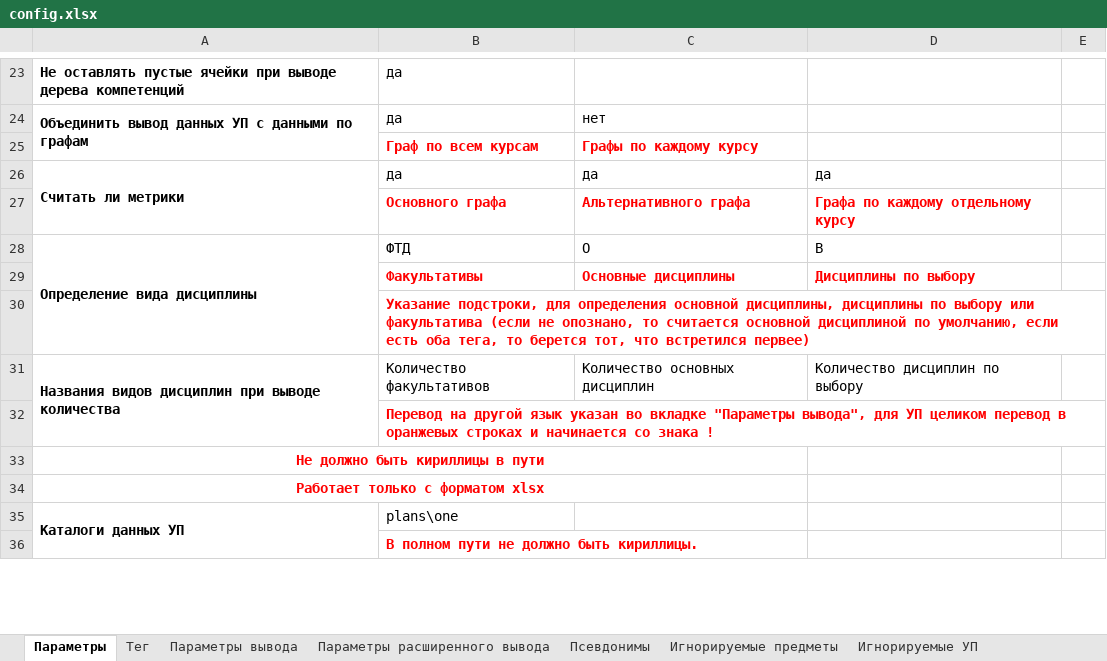
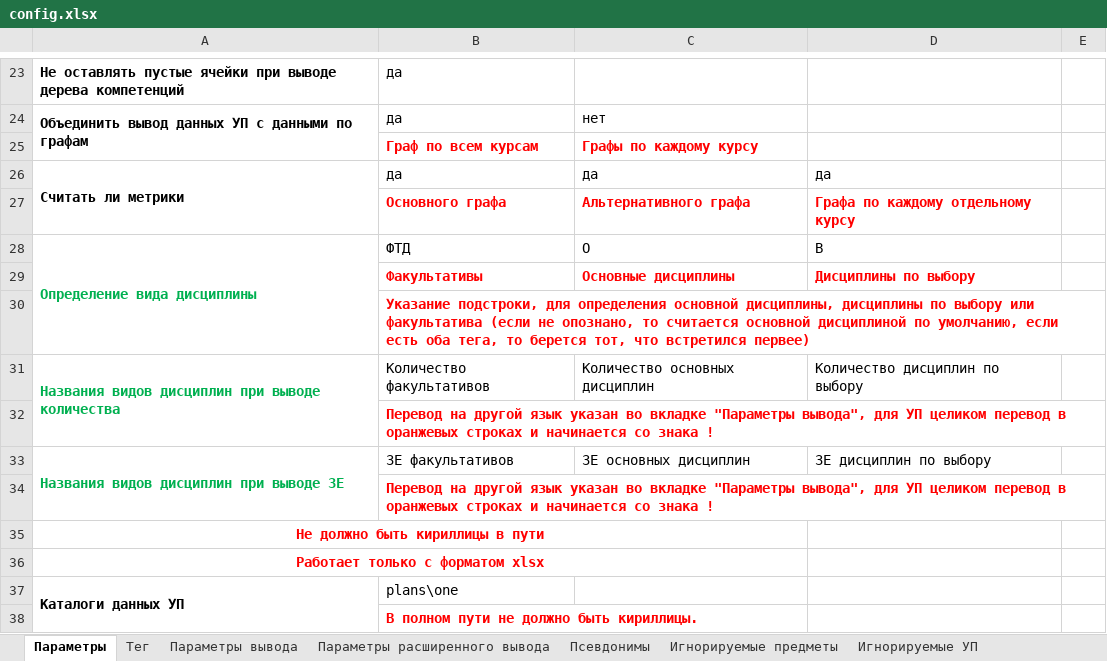
Before and after one commit to ekhalturin-ki15/SPA-SFU2, an Excel workbook: config.xlsx, sheet Параметры, drawn as a sheet; only a part is shown, gaps mark what is left out; values as stored, in another font and other column widths than the file's, no borders; the diff names each change by its address in the sheet, - before the commit and + after, or states it on an @@ line.

Commit message:
v1.22 Расчёт ещё большего кол-во метрик Теперь отдельно подсчитываются метрики для всего УП (в том числе и неучитываемыми дисциплинами), только с учитываемыми и, последнее, без игнорируемых (без тех, что в бан-листе).

```diff
--- a/config.xlsx (sheet Параметры)
+++ b/config.xlsx (sheet Параметры)
-A28 text colour: black
+A28 text colour: #00B050
-A31 text colour: black
+A31 text colour: #00B050
+row 33: Названия видов дисциплин при выводе ЗЕ | ЗЕ факультативов | ЗЕ основных дисциплин | ЗЕ дисциплин по выбору
+row 34:  | Перевод на другой язык указан во вкладке "Параметры вывода", для УП целиком перевод в оранжевых строках и начинается со знака !
```
Also changed, not shown: sheet Параметры вывода, 12 other files.
